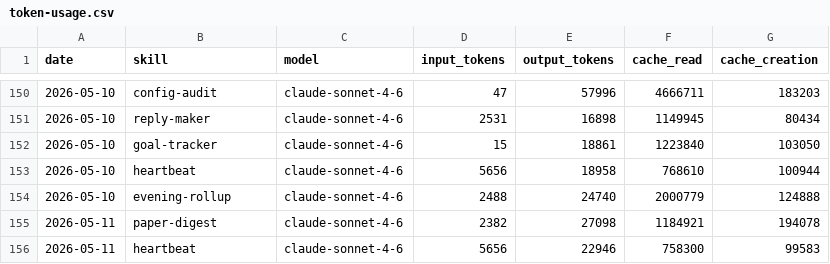
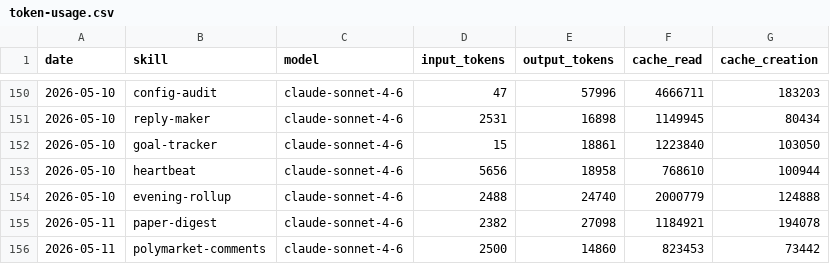
Before and after one commit to tomscaria/aeon, a CSV file: memory/token-usage.csv, drawn as a sheet; only a part is shown, gaps mark what is left out.

Commit message:
chore(polymarket-comments): auto-commit 2026-05-11

```diff
--- a/memory/token-usage.csv
+++ b/memory/token-usage.csv
@@ -155,2 +155,2 @@ date,skill,model,input_tokens,output_tokens,cache_read,cache_creation
 2026-05-11,paper-digest,claude-sonnet-4-6,2382,27098,1184921,194078
-2026-05-11,heartbeat,claude-sonnet-4-6,5656,22946,758300,99583
+2026-05-11,polymarket-comments,claude-sonnet-4-6,2500,14860,823453,73442
```
Also changed, not shown: 4 other files.
